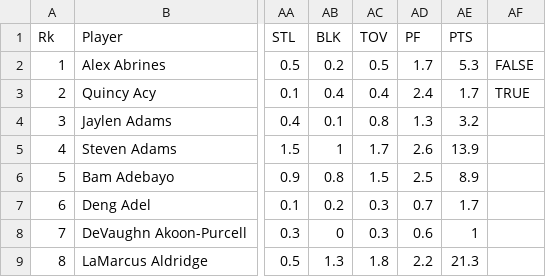
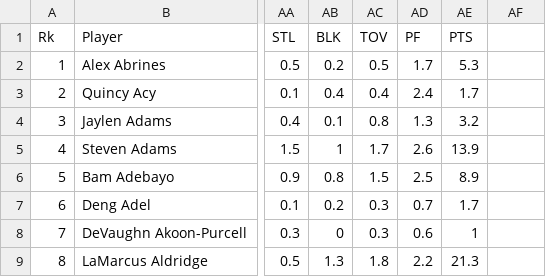
Before and after one commit to awx1/stat410-final, a CSV file: stats/stats-201819.csv, drawn as a sheet; only a part is shown, gaps mark what is left out; the diff names each change by its address in the sheet, - before the commit and + after, or states it on an @@ line.

Commit message:
Updated formatting and combined salary and stats

```diff
--- a/stats/stats-201819.csv
+++ b/stats/stats-201819.csv
-AF2: FALSE
+AF2: (empty)
-AF3: TRUE
+AF3: (empty)
```
Also changed, not shown: stats_sal/stats_sal-201314.csv, stats_sal/stats_sal-201415.csv, 8 other files.
